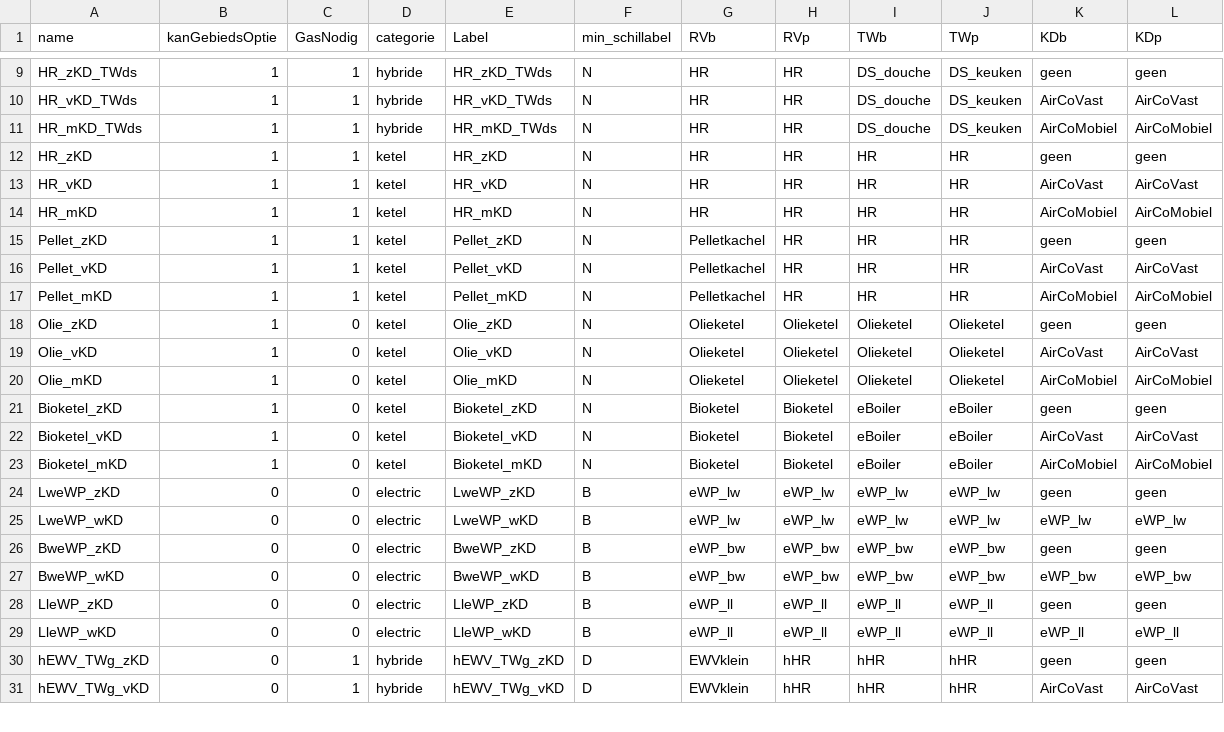
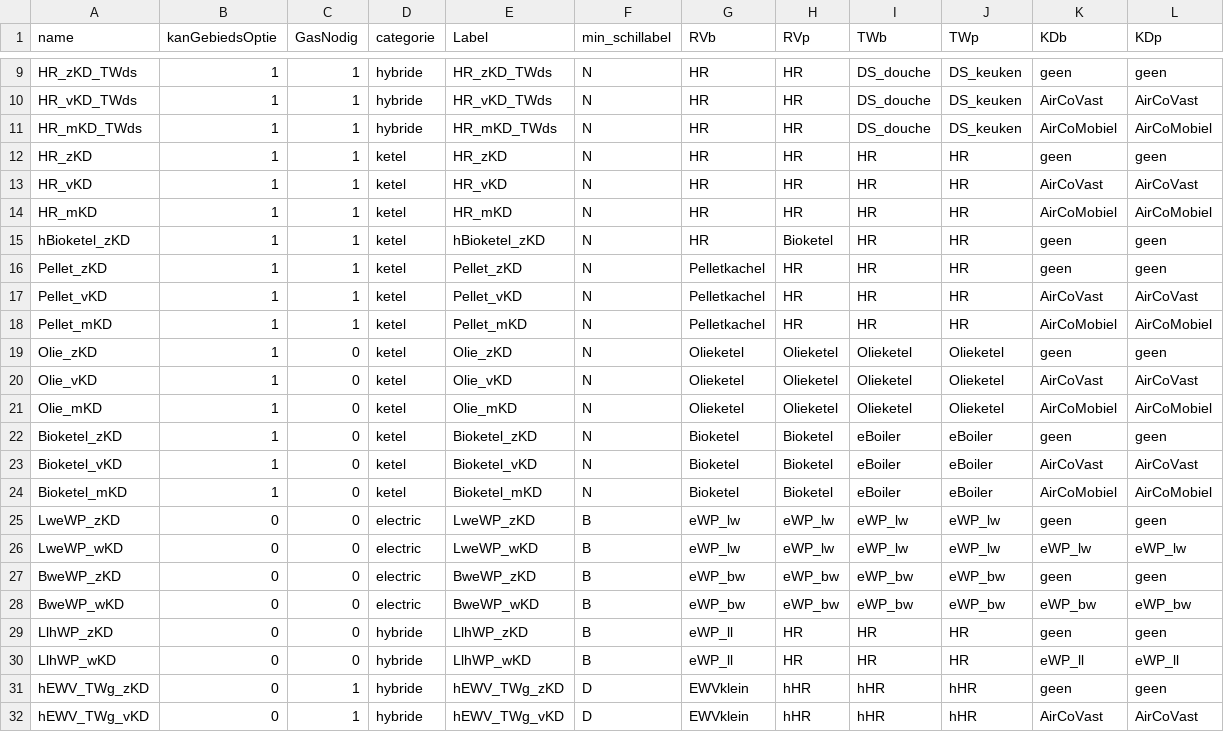
Before and after one commit to pbl-nl/model-hestia-public, a CSV file: installaties/GebouwOptie.csv, drawn as a sheet; only a part is shown, gaps mark what is left out.

```diff
--- a/installaties/GebouwOptie.csv
+++ b/installaties/GebouwOptie.csv
@@ -14,2 +14,3 @@ HR_vKD	1	1	ketel	HR_vKD	N	HR	HR	HR	HR	AirCoVast	AirCoVast
 HR_mKD	1	1	ketel	HR_mKD	N	HR	HR	HR	HR	AirCoMobiel	AirCoMobiel
+hBioketel_zKD	1	1	ketel	hBioketel_zKD	N	HR	Bioketel	HR	HR	geen	geen
 Pellet_zKD	1	1	ketel	Pellet_zKD	N	Pelletkachel	HR	HR	HR	geen	geen
@@ -27,4 +28,4 @@ BweWP_zKD	0	0	electric	BweWP_zKD	B	eWP_bw	eWP_bw	eWP_bw	eWP_bw	geen	geen
 BweWP_wKD	0	0	electric	BweWP_wKD	B	eWP_bw	eWP_bw	eWP_bw	eWP_bw	eWP_bw	eWP_bw
-LleWP_zKD	0	0	electric	LleWP_zKD	B	eWP_ll	eWP_ll	eWP_ll	eWP_ll	geen	geen
-LleWP_wKD	0	0	electric	LleWP_wKD	B	eWP_ll	eWP_ll	eWP_ll	eWP_ll	eWP_ll	eWP_ll
+LlhWP_zKD	0	0	hybride	LlhWP_zKD	B	eWP_ll	HR	HR	HR	geen	geen
+LlhWP_wKD	0	0	hybride	LlhWP_wKD	B	eWP_ll	HR	HR	HR	eWP_ll	eWP_ll
 hEWV_TWg_zKD	0	1	hybride	hEWV_TWg_zKD	D	EWVklein	hHR	hHR	hHR	geen	geen
```
Also changed, not shown: Runs/Beleid_KEV24_V.csv, Runs/Beleid_KEV24_VV.csv, 10 other files.
